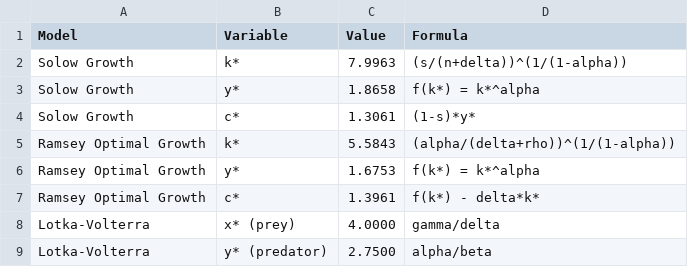
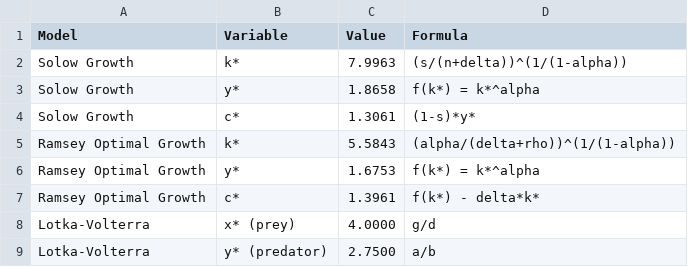
Before and after one commit to rawatpranjal/structural-economics, a CSV file: dynamic-programming/ode-methods/tables/steady-states.csv, drawn as a sheet.

Commit message:
Polish ODE methods tutorial

```diff
--- a/dynamic-programming/ode-methods/tables/steady-states.csv
+++ b/dynamic-programming/ode-methods/tables/steady-states.csv
@@ -7,3 +7,3 @@ Ramsey Optimal Growth,y*,1.6753,f(k*) = k*^alpha
 Ramsey Optimal Growth,c*,1.3961,f(k*) - delta*k*
-Lotka-Volterra,x* (prey),4.0000,gamma/delta
-Lotka-Volterra,y* (predator),2.7500,alpha/beta
+Lotka-Volterra,x* (prey),4.0000,g/d
+Lotka-Volterra,y* (predator),2.7500,a/b
```
Also changed, not shown: 7 other files.
